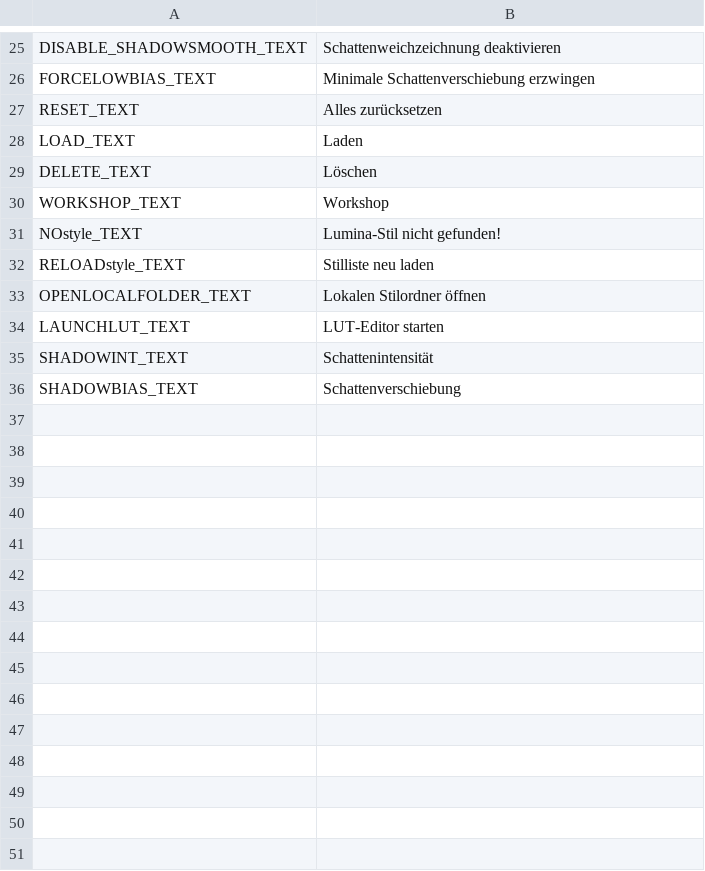
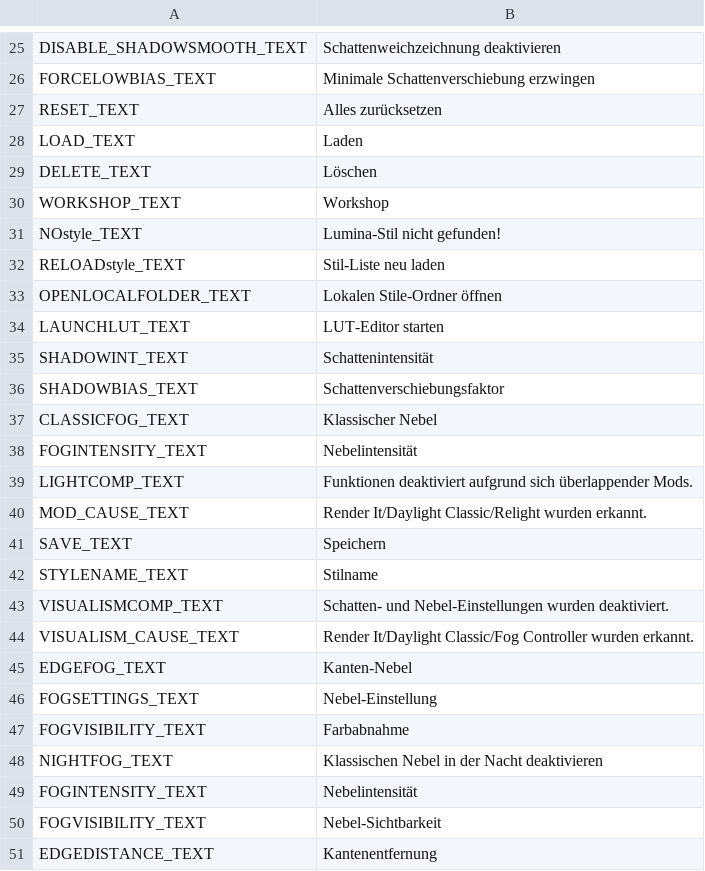
Before and after one commit to NyokoDev/Lumina, a CSV file: Ultimate Eyecandy/Translations/de-DE.csv, drawn as a sheet; only a part is shown, gaps mark what is left out; the diff covers the shown part only.

```diff
--- a/Ultimate Eyecandy/Translations/de-DE.csv
+++ b/Ultimate Eyecandy/Translations/de-DE.csv
@@ -31,6 +31,21 @@ WORKSHOP_TEXT,Workshop
 NOstyle_TEXT,Lumina-Stil nicht gefunden!
-RELOADstyle_TEXT,Stilliste neu laden
-OPENLOCALFOLDER_TEXT,Lokalen Stilordner öffnen
+RELOADstyle_TEXT,Stil-Liste neu laden
+OPENLOCALFOLDER_TEXT,Lokalen Stile-Ordner öffnen
 LAUNCHLUT_TEXT,LUT-Editor starten
 SHADOWINT_TEXT,Schattenintensität
-SHADOWBIAS_TEXT,Schattenverschiebung
+SHADOWBIAS_TEXT,Schattenverschiebungsfaktor
+CLASSICFOG_TEXT,Klassischer Nebel
+FOGINTENSITY_TEXT,Nebelintensität
+LIGHTCOMP_TEXT,Funktionen deaktiviert aufgrund sich überlappender Mods.
+MOD_CAUSE_TEXT,Render It/Daylight Classic/Relight wurden erkannt.
+SAVE_TEXT,Speichern
+STYLENAME_TEXT,Stilname
+VISUALISMCOMP_TEXT,Schatten- und Nebel-Einstellungen wurden deaktiviert.
+VISUALISM_CAUSE_TEXT,Render It/Daylight Classic/Fog Controller wurden erkannt.
+EDGEFOG_TEXT,Kanten-Nebel
+FOGSETTINGS_TEXT,Nebel-Einstellung
+FOGVISIBILITY_TEXT,Farbabnahme
+NIGHTFOG_TEXT,Klassischen Nebel in der Nacht deaktivieren
+FOGINTENSITY_TEXT,Nebelintensität
+FOGVISIBILITY_TEXT,Nebel-Sichtbarkeit
+EDGEDISTANCE_TEXT,Kantenentfernung
```
Also changed, not shown: 14 added rows, 1 removed row and 7 edited cells elsewhere in this file, Ultimate Eyecandy/Translations/en-EN.csv, Ultimate Eyecandy/Translations/es-ES.csv, 10 other files.
